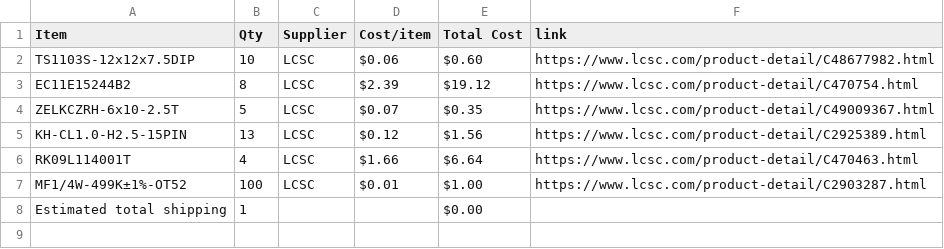
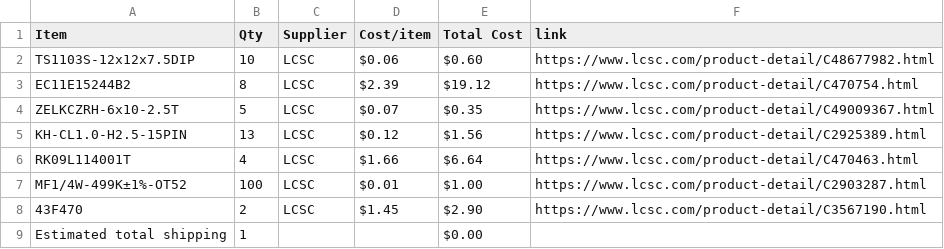
Before and after one commit to JustKardi/SYNTH777-HALFLIFE, a CSV file: BOM.csv, drawn as a sheet; the diff names each change by its address in the sheet, - before the commit and + after, or states it on an @@ line.

Commit message:
Sync SYNTH-777 from Half Life

```diff
--- a/BOM.csv
+++ b/BOM.csv
+row 8: 43F470 | 2 | LCSC | $1.45 | $2.90 | https://www.lcsc.com/product-detail/C3567190.html
```
